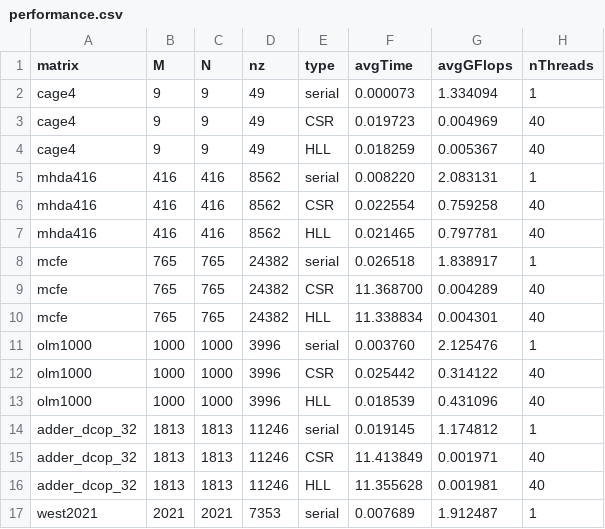
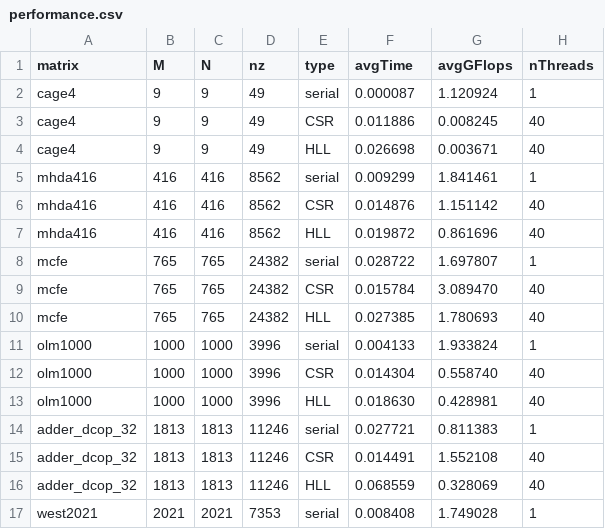
Before and after one commit to saramalaspina/Project_SCPA, a CSV file: results/openmp/performance.csv, drawn as a sheet; only a part is shown; the diff covers the shown part only.

Commit message:
ottimizzazione openmp csr

```diff
--- a/results/openmp/performance.csv
+++ b/results/openmp/performance.csv
@@ -1,17 +1,17 @@
 matrix, M, N, nz, type, avgTime, avgGFlops, nThreads
-cage4, 9, 9, 49, serial, 0.000073, 1.334094, 1
-cage4, 9, 9, 49, CSR, 0.019723, 0.004969, 40
-cage4, 9, 9, 49, HLL, 0.018259, 0.005367, 40
-mhda416, 416, 416, 8562, serial, 0.008220, 2.083131, 1
-mhda416, 416, 416, 8562, CSR, 0.022554, 0.759258, 40
-mhda416, 416, 416, 8562, HLL, 0.021465, 0.797781, 40
-mcfe, 765, 765, 24382, serial, 0.026518, 1.838917, 1
-mcfe, 765, 765, 24382, CSR, 11.368700, 0.004289, 40
-mcfe, 765, 765, 24382, HLL, 11.338834, 0.004301, 40
-olm1000, 1000, 1000, 3996, serial, 0.003760, 2.125476, 1
-olm1000, 1000, 1000, 3996, CSR, 0.025442, 0.314122, 40
-olm1000, 1000, 1000, 3996, HLL, 0.018539, 0.431096, 40
-adder_dcop_32, 1813, 1813, 11246, serial, 0.019145, 1.174812, 1
-adder_dcop_32, 1813, 1813, 11246, CSR, 11.413849, 0.001971, 40
-adder_dcop_32, 1813, 1813, 11246, HLL, 11.355628, 0.001981, 40
-west2021, 2021, 2021, 7353, serial, 0.007689, 1.912487, 1
+cage4, 9, 9, 49, serial, 0.000087, 1.120924, 1
+cage4, 9, 9, 49, CSR, 0.011886, 0.008245, 40
+cage4, 9, 9, 49, HLL, 0.026698, 0.003671, 40
+mhda416, 416, 416, 8562, serial, 0.009299, 1.841461, 1
+mhda416, 416, 416, 8562, CSR, 0.014876, 1.151142, 40
+mhda416, 416, 416, 8562, HLL, 0.019872, 0.861696, 40
+mcfe, 765, 765, 24382, serial, 0.028722, 1.697807, 1
+mcfe, 765, 765, 24382, CSR, 0.015784, 3.089470, 40
+mcfe, 765, 765, 24382, HLL, 0.027385, 1.780693, 40
+olm1000, 1000, 1000, 3996, serial, 0.004133, 1.933824, 1
+olm1000, 1000, 1000, 3996, CSR, 0.014304, 0.558740, 40
+olm1000, 1000, 1000, 3996, HLL, 0.018630, 0.428981, 40
+adder_dcop_32, 1813, 1813, 11246, serial, 0.027721, 0.811383, 1
+adder_dcop_32, 1813, 1813, 11246, CSR, 0.014491, 1.552108, 40
+adder_dcop_32, 1813, 1813, 11246, HLL, 0.068559, 0.328069, 40
+west2021, 2021, 2021, 7353, serial, 0.008408, 1.749028, 1
```
Also changed, not shown: 148 edited cells elsewhere in this file, results/openmp/speedup.csv, 6 other files.
